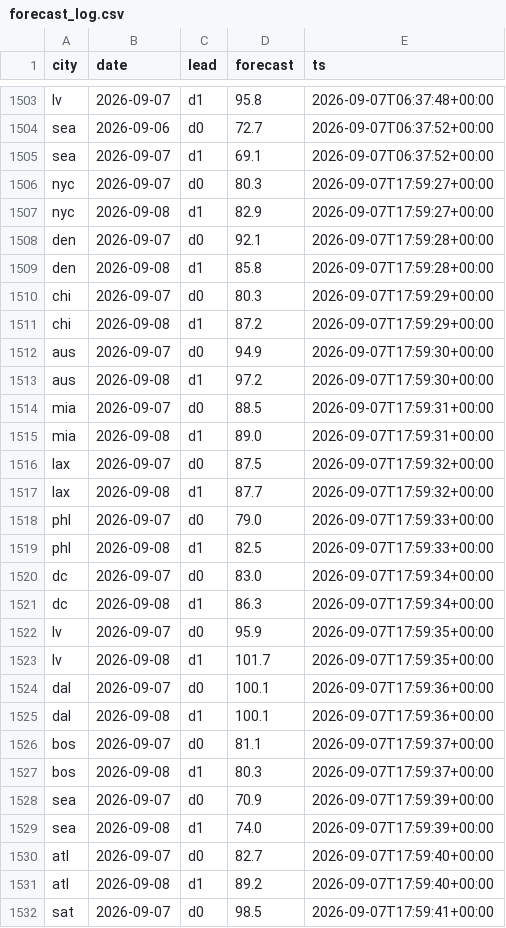
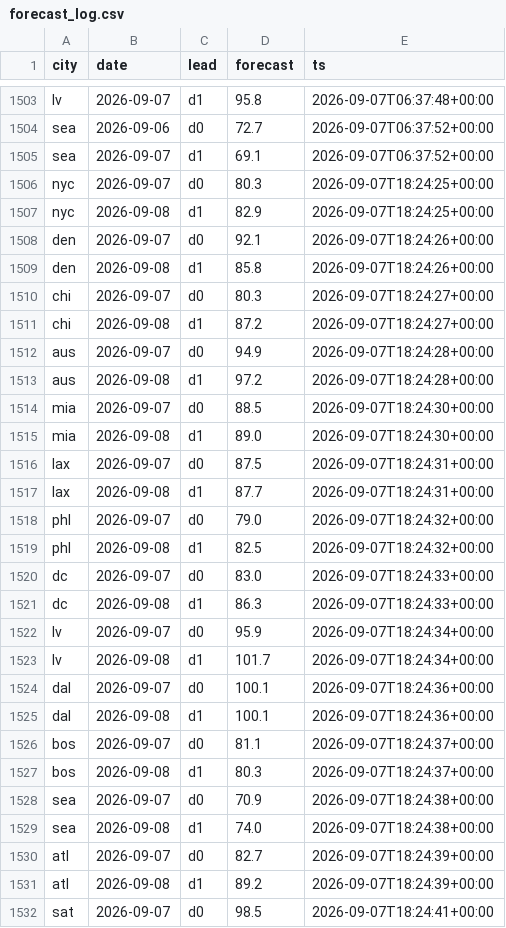
Before and after one commit to akadigari/highball, a CSV file: data/forecast_log.csv, drawn as a sheet; only a part is shown, gaps mark what is left out; the diff covers the shown part only.

```diff
--- a/data/forecast_log.csv
+++ b/data/forecast_log.csv
@@ -1505,28 +1505,28 @@ sea,2026-09-06,d0,72.7,2026-09-07T06:37:52+00:00
 sea,2026-09-07,d1,69.1,2026-09-07T06:37:52+00:00
-nyc,2026-09-07,d0,80.3,2026-09-07T17:59:27+00:00
-nyc,2026-09-08,d1,82.9,2026-09-07T17:59:27+00:00
-den,2026-09-07,d0,92.1,2026-09-07T17:59:28+00:00
-den,2026-09-08,d1,85.8,2026-09-07T17:59:28+00:00
-chi,2026-09-07,d0,80.3,2026-09-07T17:59:29+00:00
-chi,2026-09-08,d1,87.2,2026-09-07T17:59:29+00:00
-aus,2026-09-07,d0,94.9,2026-09-07T17:59:30+00:00
-aus,2026-09-08,d1,97.2,2026-09-07T17:59:30+00:00
-mia,2026-09-07,d0,88.5,2026-09-07T17:59:31+00:00
-mia,2026-09-08,d1,89.0,2026-09-07T17:59:31+00:00
-lax,2026-09-07,d0,87.5,2026-09-07T17:59:32+00:00
-lax,2026-09-08,d1,87.7,2026-09-07T17:59:32+00:00
-phl,2026-09-07,d0,79.0,2026-09-07T17:59:33+00:00
-phl,2026-09-08,d1,82.5,2026-09-07T17:59:33+00:00
-dc,2026-09-07,d0,83.0,2026-09-07T17:59:34+00:00
-dc,2026-09-08,d1,86.3,2026-09-07T17:59:34+00:00
-lv,2026-09-07,d0,95.9,2026-09-07T17:59:35+00:00
-lv,2026-09-08,d1,101.7,2026-09-07T17:59:35+00:00
-dal,2026-09-07,d0,100.1,2026-09-07T17:59:36+00:00
-dal,2026-09-08,d1,100.1,2026-09-07T17:59:36+00:00
-bos,2026-09-07,d0,81.1,2026-09-07T17:59:37+00:00
-bos,2026-09-08,d1,80.3,2026-09-07T17:59:37+00:00
-sea,2026-09-07,d0,70.9,2026-09-07T17:59:39+00:00
-sea,2026-09-08,d1,74.0,2026-09-07T17:59:39+00:00
-atl,2026-09-07,d0,82.7,2026-09-07T17:59:40+00:00
-atl,2026-09-08,d1,89.2,2026-09-07T17:59:40+00:00
-sat,2026-09-07,d0,98.5,2026-09-07T17:59:41+00:00
+nyc,2026-09-07,d0,80.3,2026-09-07T18:24:25+00:00
+nyc,2026-09-08,d1,82.9,2026-09-07T18:24:25+00:00
+den,2026-09-07,d0,92.1,2026-09-07T18:24:26+00:00
+den,2026-09-08,d1,85.8,2026-09-07T18:24:26+00:00
+chi,2026-09-07,d0,80.3,2026-09-07T18:24:27+00:00
+chi,2026-09-08,d1,87.2,2026-09-07T18:24:27+00:00
+aus,2026-09-07,d0,94.9,2026-09-07T18:24:28+00:00
+aus,2026-09-08,d1,97.2,2026-09-07T18:24:28+00:00
+mia,2026-09-07,d0,88.5,2026-09-07T18:24:30+00:00
+mia,2026-09-08,d1,89.0,2026-09-07T18:24:30+00:00
+lax,2026-09-07,d0,87.5,2026-09-07T18:24:31+00:00
+lax,2026-09-08,d1,87.7,2026-09-07T18:24:31+00:00
+phl,2026-09-07,d0,79.0,2026-09-07T18:24:32+00:00
+phl,2026-09-08,d1,82.5,2026-09-07T18:24:32+00:00
+dc,2026-09-07,d0,83.0,2026-09-07T18:24:33+00:00
+dc,2026-09-08,d1,86.3,2026-09-07T18:24:33+00:00
+lv,2026-09-07,d0,95.9,2026-09-07T18:24:34+00:00
+lv,2026-09-08,d1,101.7,2026-09-07T18:24:34+00:00
+dal,2026-09-07,d0,100.1,2026-09-07T18:24:36+00:00
+dal,2026-09-08,d1,100.1,2026-09-07T18:24:36+00:00
+bos,2026-09-07,d0,81.1,2026-09-07T18:24:37+00:00
+bos,2026-09-08,d1,80.3,2026-09-07T18:24:37+00:00
+sea,2026-09-07,d0,70.9,2026-09-07T18:24:38+00:00
+sea,2026-09-08,d1,74.0,2026-09-07T18:24:38+00:00
+atl,2026-09-07,d0,82.7,2026-09-07T18:24:39+00:00
+atl,2026-09-08,d1,89.2,2026-09-07T18:24:39+00:00
+sat,2026-09-07,d0,98.5,2026-09-07T18:24:41+00:00
```
Also changed, not shown: 5 edited cells elsewhere in this file, 2 other files.
